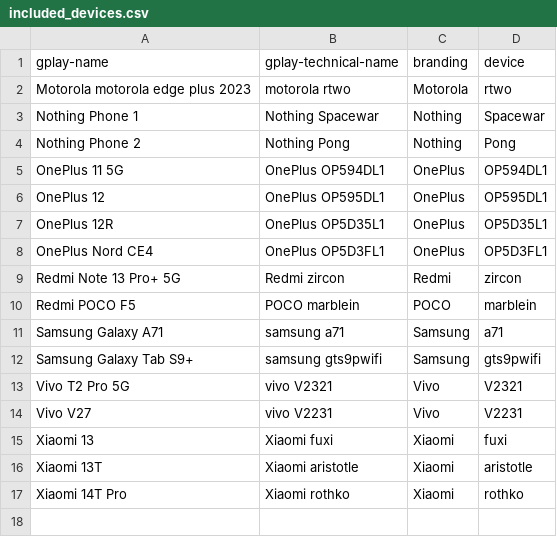
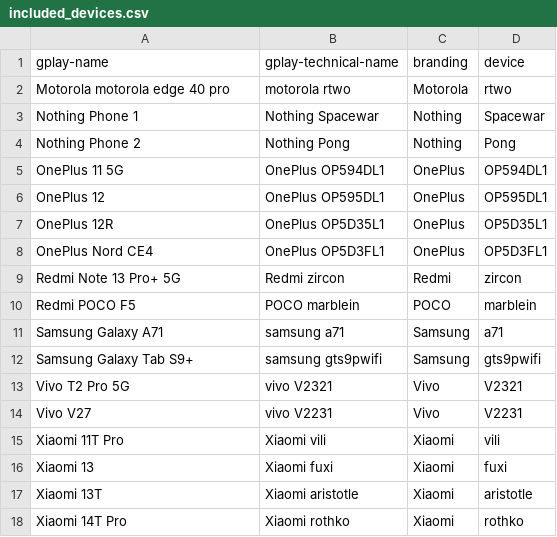
Before and after one commit to cyb3rko/flashdim, a CSV file: included_devices.csv, drawn as a sheet.

```diff
--- a/included_devices.csv
+++ b/included_devices.csv
@@ -1,3 +1,3 @@
 gplay-name,gplay-technical-name,branding,device
-Motorola motorola edge plus 2023,motorola rtwo,Motorola,rtwo
+Motorola motorola edge 40 pro,motorola rtwo,Motorola,rtwo
 Nothing Phone 1,Nothing Spacewar,Nothing,Spacewar
@@ -14,2 +14,3 @@ Vivo T2 Pro 5G,vivo V2321,Vivo,V2321
 Vivo V27,vivo V2231,Vivo,V2231
+Xiaomi 11T Pro,Xiaomi vili,Xiaomi,vili
 Xiaomi 13,Xiaomi fuxi,Xiaomi,fuxi
```
Also changed, not shown: app/src/main/res/raw/excluded_devices.csv, 6 other files.
